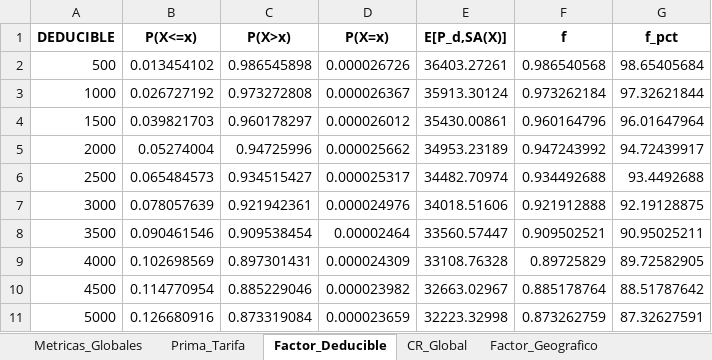
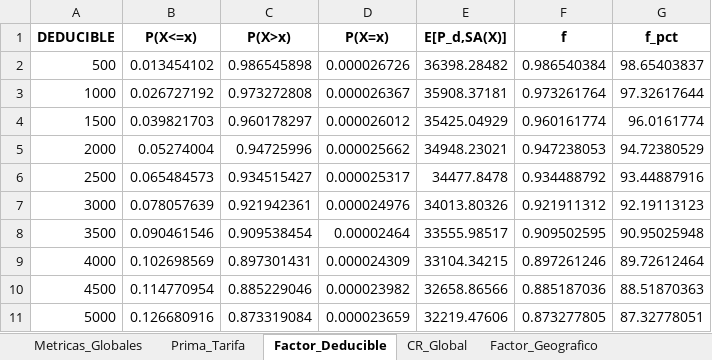
Before and after one commit to Chavezlosabe755/NOTA-TECNICA, an Excel workbook: RESULTADOS_NOTA_TECNICA.xlsx, sheet Factor_Deducible, drawn as a sheet; only a part is shown; values as stored, in another font and other column widths than the file's, no borders; the diff covers the shown part only; the diff names each change by its address in the sheet, - before the commit and + after, or states it on an @@ line.

```diff
--- a/RESULTADOS_NOTA_TECNICA.xlsx (sheet Factor_Deducible)
+++ b/RESULTADOS_NOTA_TECNICA.xlsx (sheet Factor_Deducible)
-E2 (E[P_d,SA(X)]): 36403.27261
+E2 (E[P_d,SA(X)]): 36398.28482
-F2 (f): 0.986540568
+F2 (f): 0.986540384
-G2 (f_pct): 98.65405684
+G2 (f_pct): 98.65403837
-E3 (E[P_d,SA(X)]): 35913.30124
+E3 (E[P_d,SA(X)]): 35908.37181
-F3 (f): 0.973262184
+F3 (f): 0.973261764
-G3 (f_pct): 97.32621844
+G3 (f_pct): 97.32617644
-E4 (E[P_d,SA(X)]): 35430.00861
+E4 (E[P_d,SA(X)]): 35425.04929
-F4 (f): 0.960164796
+F4 (f): 0.960161774
-G4 (f_pct): 96.01647964
+G4 (f_pct): 96.0161774
-E5 (E[P_d,SA(X)]): 34953.23189
+E5 (E[P_d,SA(X)]): 34948.23021
-F5 (f): 0.947243992
+F5 (f): 0.947238053
-G5 (f_pct): 94.72439917
+G5 (f_pct): 94.72380529
-E6 (E[P_d,SA(X)]): 34482.70974
+E6 (E[P_d,SA(X)]): 34477.8478
-F6 (f): 0.934492688
+F6 (f): 0.934488792
-G6 (f_pct): 93.4492688
+G6 (f_pct): 93.44887916
-E7 (E[P_d,SA(X)]): 34018.51606
+E7 (E[P_d,SA(X)]): 34013.80326
-F7 (f): 0.921912888
+F7 (f): 0.921911312
-G7 (f_pct): 92.19128875
+G7 (f_pct): 92.19113123
-E8 (E[P_d,SA(X)]): 33560.57447
+E8 (E[P_d,SA(X)]): 33555.98517
-F8 (f): 0.909502521
+F8 (f): 0.909502595
-G8 (f_pct): 90.95025211
+G8 (f_pct): 90.95025948
-E9 (E[P_d,SA(X)]): 33108.76328
+E9 (E[P_d,SA(X)]): 33104.34215
-F9 (f): 0.89725829
+F9 (f): 0.897261246
-G9 (f_pct): 89.72582905
+G9 (f_pct): 89.72612464
-E10 (E[P_d,SA(X)]): 32663.02967
+E10 (E[P_d,SA(X)]): 32658.86566
-F10 (f): 0.885178764
+F10 (f): 0.885187036
-G10 (f_pct): 88.51787642
+G10 (f_pct): 88.51870363
-E11 (E[P_d,SA(X)]): 32223.32998
+E11 (E[P_d,SA(X)]): 32219.47606
-F11 (f): 0.873262759
+F11 (f): 0.873277805
-G11 (f_pct): 87.32627591
+G11 (f_pct): 87.32778051
```
Also changed, not shown: 570 edited cells elsewhere in this sheet, sheet CR_Final_Edo_Deducible, 1 other file.
